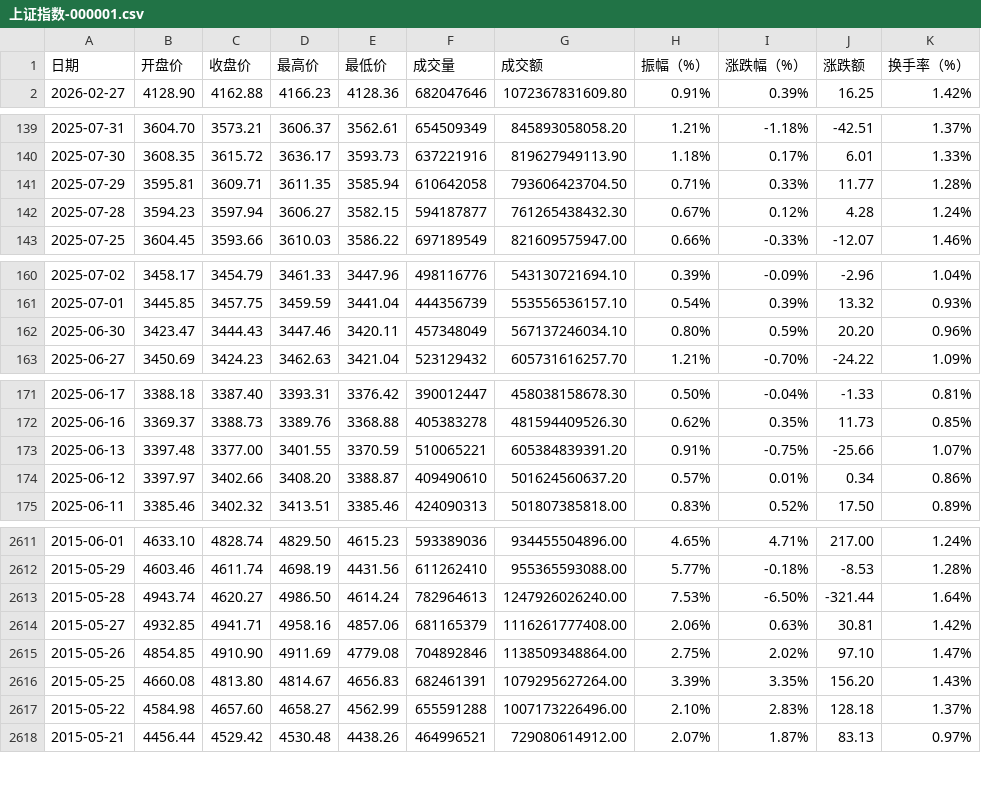
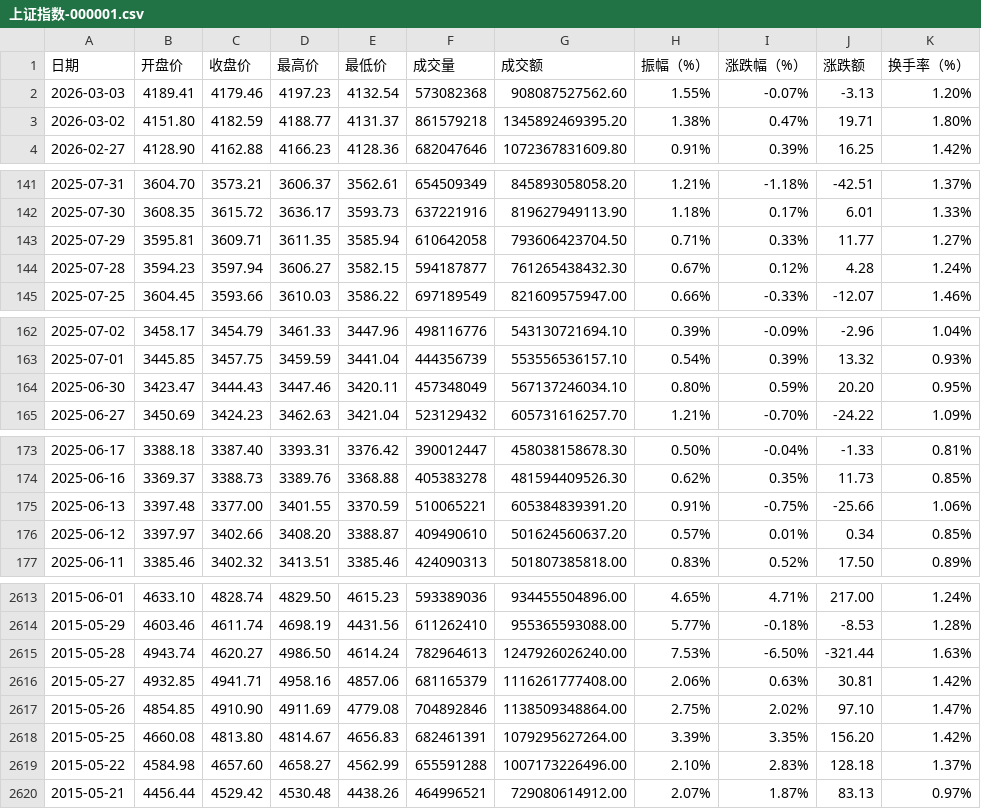
Before and after one commit to cmdSTARMO/market_repo, a CSV file: market_data/上证指数-000001.csv, drawn as a sheet; only a part is shown, gaps mark what is left out; the diff covers the shown part only.

```diff
--- a/market_data/上证指数-000001.csv
+++ b/market_data/上证指数-000001.csv
@@ -1,2 +1,4 @@
 日期,开盘价,收盘价,最高价,最低价,成交量,成交额,振幅（%）,涨跌幅（%）,涨跌额,换手率（%）
+2026-03-03,4189.41,4179.46,4197.23,4132.54,573082368,908087527562.60,1.55%,-0.07%,-3.13,1.20%
+2026-03-02,4151.80,4182.59,4188.77,4131.37,861579218,1345892469395.20,1.38%,0.47%,19.71,1.80%
 2026-02-27,4128.90,4162.88,4166.23,4128.36,682047646,1072367831609.80,0.91%,0.39%,16.25,1.42%
@@ -140,3 +142,3 @@
 2025-07-30,3608.35,3615.72,3636.17,3593.73,637221916,819627949113.90,1.18%,0.17%,6.01,1.33%
-2025-07-29,3595.81,3609.71,3611.35,3585.94,610642058,793606423704.50,0.71%,0.33%,11.77,1.28%
+2025-07-29,3595.81,3609.71,3611.35,3585.94,610642058,793606423704.50,0.71%,0.33%,11.77,1.27%
 2025-07-28,3594.23,3597.94,3606.27,3582.15,594187877,761265438432.30,0.67%,0.12%,4.28,1.24%
@@ -161,3 +163,3 @@
 2025-07-01,3445.85,3457.75,3459.59,3441.04,444356739,553556536157.10,0.54%,0.39%,13.32,0.93%
-2025-06-30,3423.47,3444.43,3447.46,3420.11,457348049,567137246034.10,0.80%,0.59%,20.20,0.96%
+2025-06-30,3423.47,3444.43,3447.46,3420.11,457348049,567137246034.10,0.80%,0.59%,20.20,0.95%
 2025-06-27,3450.69,3424.23,3462.63,3421.04,523129432,605731616257.70,1.21%,-0.70%,-24.22,1.09%
@@ -172,4 +174,4 @@
 2025-06-16,3369.37,3388.73,3389.76,3368.88,405383278,481594409526.30,0.62%,0.35%,11.73,0.85%
-2025-06-13,3397.48,3377.00,3401.55,3370.59,510065221,605384839391.20,0.91%,-0.75%,-25.66,1.07%
-2025-06-12,3397.97,3402.66,3408.20,3388.87,409490610,501624560637.20,0.57%,0.01%,0.34,0.86%
+2025-06-13,3397.48,3377.00,3401.55,3370.59,510065221,605384839391.20,0.91%,-0.75%,-25.66,1.06%
+2025-06-12,3397.97,3402.66,3408.20,3388.87,409490610,501624560637.20,0.57%,0.01%,0.34,0.85%
 2025-06-11,3385.46,3402.32,3413.51,3385.46,424090313,501807385818.00,0.83%,0.52%,17.50,0.89%
@@ -2612,6 +2614,6 @@
 2015-05-29,4603.46,4611.74,4698.19,4431.56,611262410,955365593088.00,5.77%,-0.18%,-8.53,1.28%
-2015-05-28,4943.74,4620.27,4986.50,4614.24,782964613,1247926026240.00,7.53%,-6.50%,-321.44,1.64%
+2015-05-28,4943.74,4620.27,4986.50,4614.24,782964613,1247926026240.00,7.53%,-6.50%,-321.44,1.63%
 2015-05-27,4932.85,4941.71,4958.16,4857.06,681165379,1116261777408.00,2.06%,0.63%,30.81,1.42%
 2015-05-26,4854.85,4910.90,4911.69,4779.08,704892846,1138509348864.00,2.75%,2.02%,97.10,1.47%
-2015-05-25,4660.08,4813.80,4814.67,4656.83,682461391,1079295627264.00,3.39%,3.35%,156.20,1.43%
+2015-05-25,4660.08,4813.80,4814.67,4656.83,682461391,1079295627264.00,3.39%,3.35%,156.20,1.42%
 2015-05-22,4584.98,4657.60,4658.27,4562.99,655591288,1007173226496.00,2.10%,2.83%,128.18,1.37%
```
Also changed, not shown: 31 edited cells elsewhere in this file, market_data/北证50-899050.csv, market_data/基金指数-000011.csv, 7 other files.
